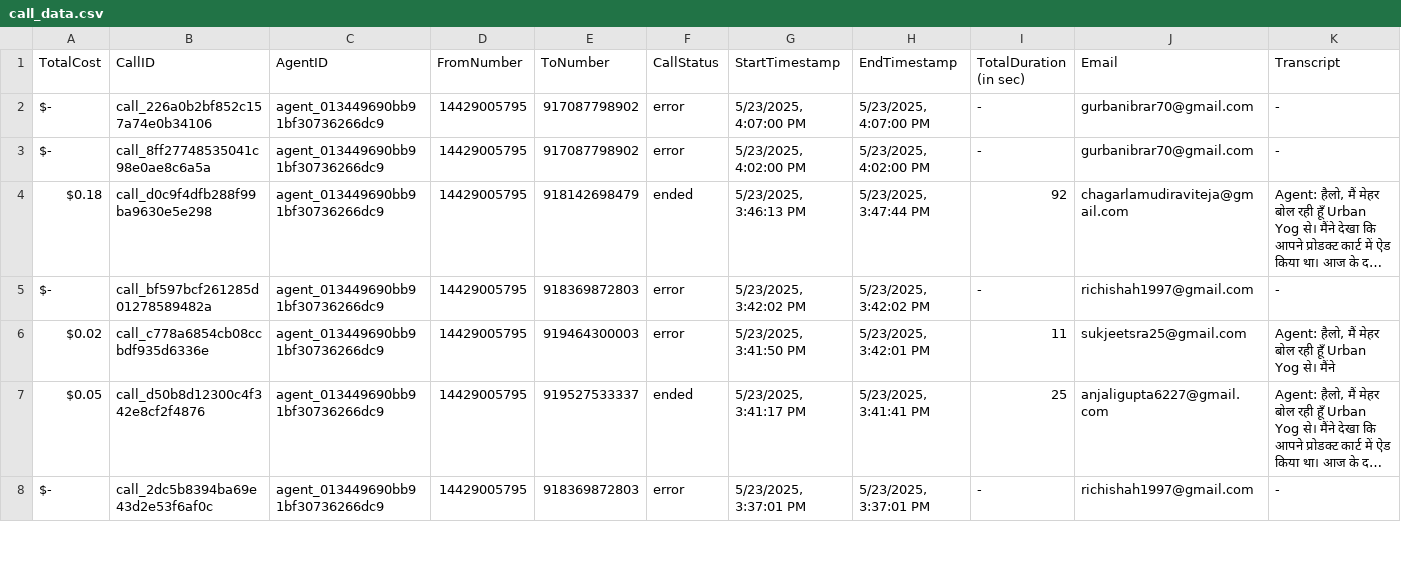
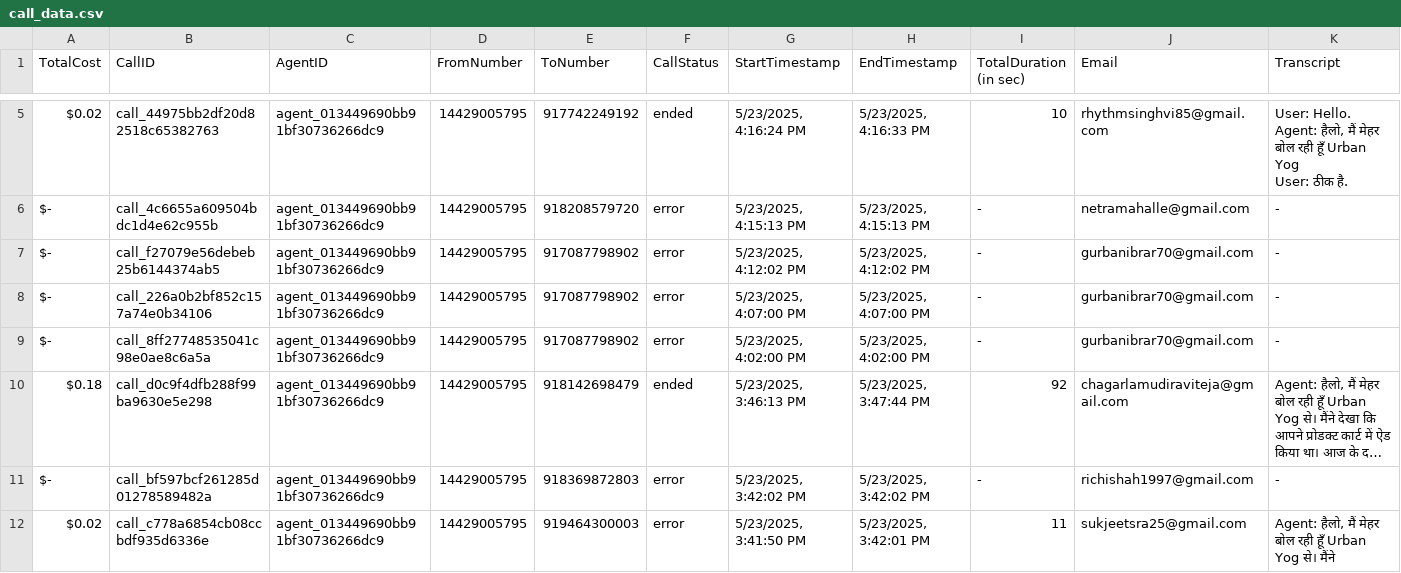
Before and after one commit to Urban-gabru-yog/UrbanYog-Voice-Agent-Dashboard, a CSV file: data/call_data.csv, drawn as a sheet; only a part is shown, gaps mark what is left out; the shorter side is filled out with more unchanged rows; long unchanged cells end in …; rows hold the shown columns only; ↵ is a line break in a cell; the diff covers the shown part only; the diff names each change by its address in the sheet, - before the commit and + after, or states it on an @@ line.

```diff
--- a/data/call_data.csv
+++ b/data/call_data.csv
+row 5: $0.02 | call_44975bb2df20d82518c65382763 | agent_013449690bb91bf30736266dc9 | 14429005795 | 917742249192 | ended | 5/23/2025, 4:16:24 PM | 5/23/2025, 4:16:33 PM | 10 | rhythmsinghvi85@gmail.com | User: Hello. ↵ Agent: हैलो, मैं मेहर बोल रही हूँ Urban Yog ↵ User: ठीक है.
+row 6: $- | call_4c6655a609504bdc1d4e62c955b | agent_013449690bb91bf30736266dc9 | 14429005795 | 918208579720 | error | 5/23/2025, 4:15:13 PM | 5/23/2025, 4:15:13 PM | - | netramahalle@gmail.com | -
+row 7: $- | call_f27079e56debeb25b6144374ab5 | agent_013449690bb91bf30736266dc9 | 14429005795 | 917087798902 | error | 5/23/2025, 4:12:02 PM | 5/23/2025, 4:12:02 PM | - | gurbanibrar70@gmail.com | -
```
Also changed, not shown: 3 added rows elsewhere in this file, data/merged_data.csv.
